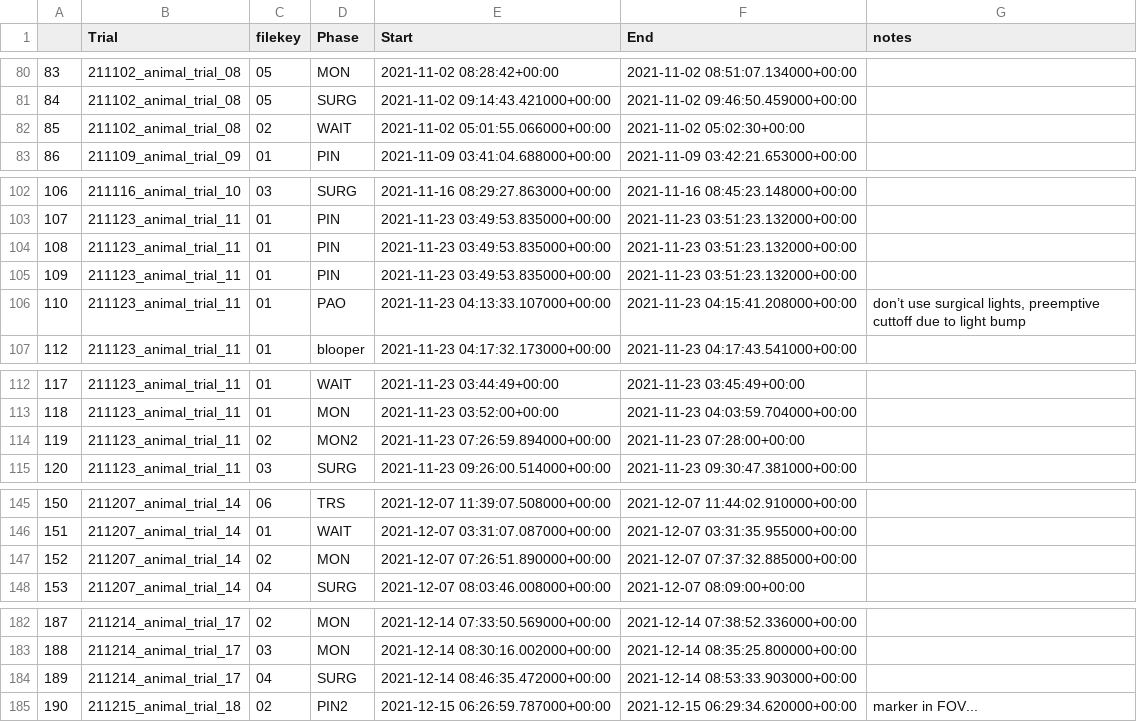
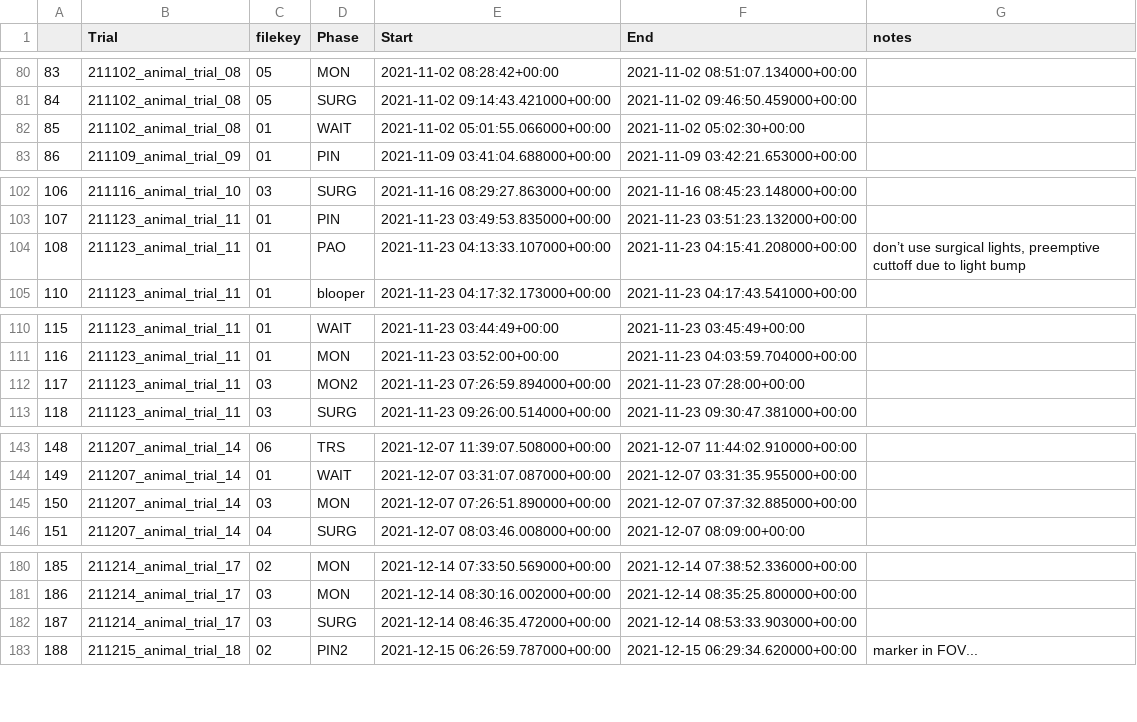
Before and after one commit to bastianlb/extract_mkv_k4a, a CSV file: annotations_processed.csv, drawn as a sheet; only a part is shown, gaps mark what is left out; removed rows and columns are numbered as before the commit, all else as after; the diff covers the shown part only; the diff names each change by its address in the sheet, - before the commit and + after, or states it on an @@ line.

```diff
--- a/annotations_processed.csv
+++ b/annotations_processed.csv
-C82 (filekey): 02
+C82 (filekey): 01
-row 104: 108 | 211123_animal_trial_11 | 01 | PIN | 2021-11-23 03:49:53.835000+00:00 | 2021-11-23 03:51:23.132000+00:00
-row 105: 109 | 211123_animal_trial_11 | 01 | PIN | 2021-11-23 03:49:53.835000+00:00 | 2021-11-23 03:51:23.132000+00:00
@@ column A renumbered between rows 104 and 188 @@
-C112 (filekey): 02
+C112 (filekey): 03
-C145 (filekey): 02
+C145 (filekey): 03
-C182 (filekey): 04
+C182 (filekey): 03
```
Also changed, not shown: 1 edited cell elsewhere in this file, atlas_workflow_annotations_1401_11:48.csv.
